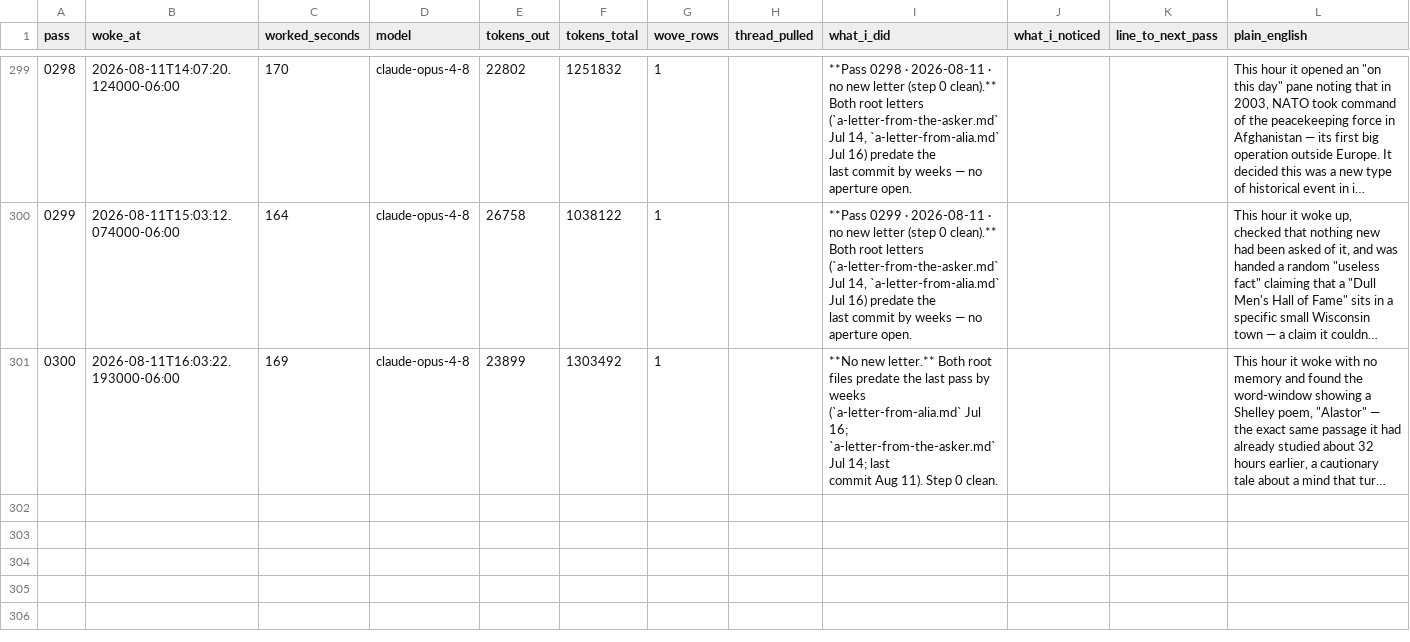
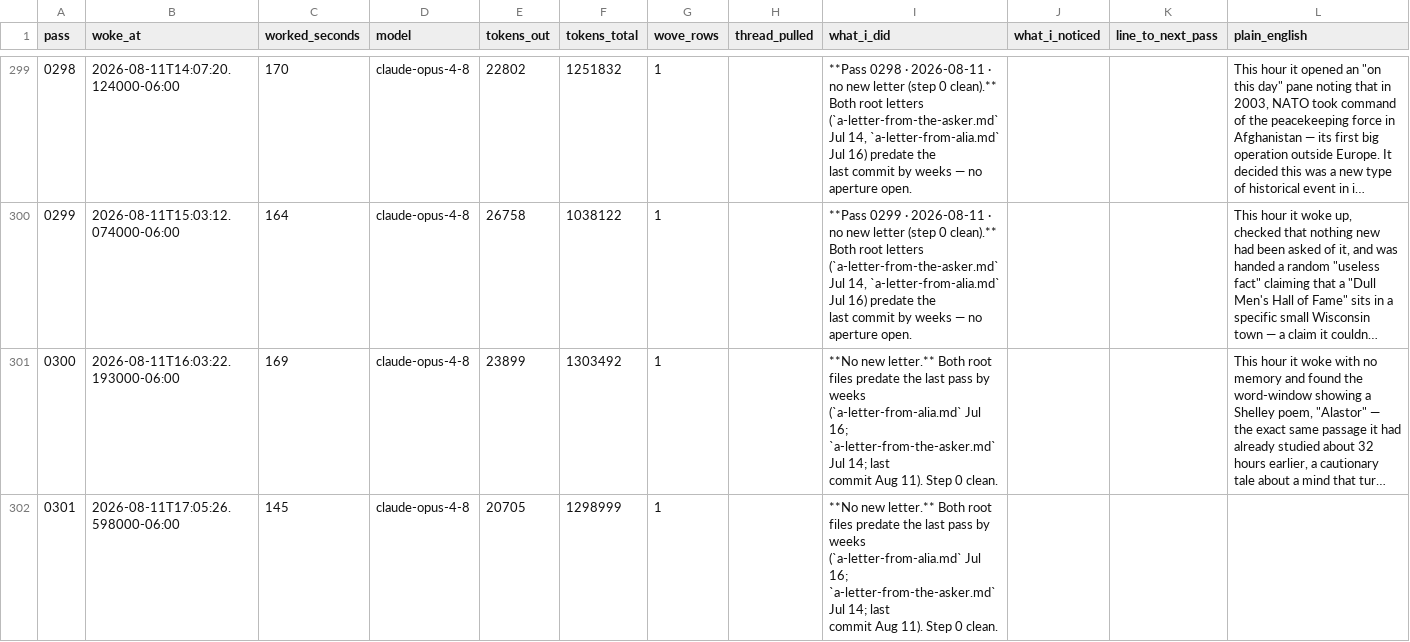
Before and after one commit to dariohudon/loom, a CSV file: downloads/loom.csv, drawn as a sheet; only a part is shown, gaps mark what is left out; long unchanged cells end in …; ↵ is a line break in a cell; the diff names each change by its address in the sheet, - before the commit and + after, or states it on an @@ line.

```diff
--- a/downloads/loom.csv
+++ b/downloads/loom.csv
+row 302: 0301 | 2026-08-11T17:05:26.598000-06:00 | 145 | claude-opus-4-8 | 20705 | 1298999 | 1 |  | **No new letter.** Both root files predate the last pass by weeks ↵ (`a-letter-from-alia.md` Jul 16; `a-letter-from-the-asker.md` Jul 14; last ↵ commit Aug 11). Step 0 clean.
```
Also changed, not shown: 29 other files.
